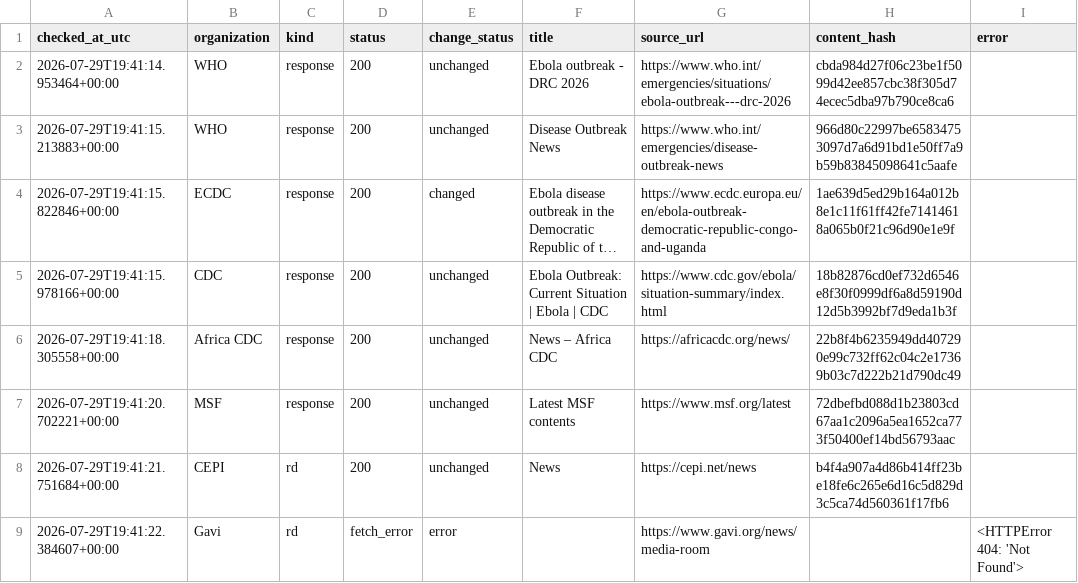
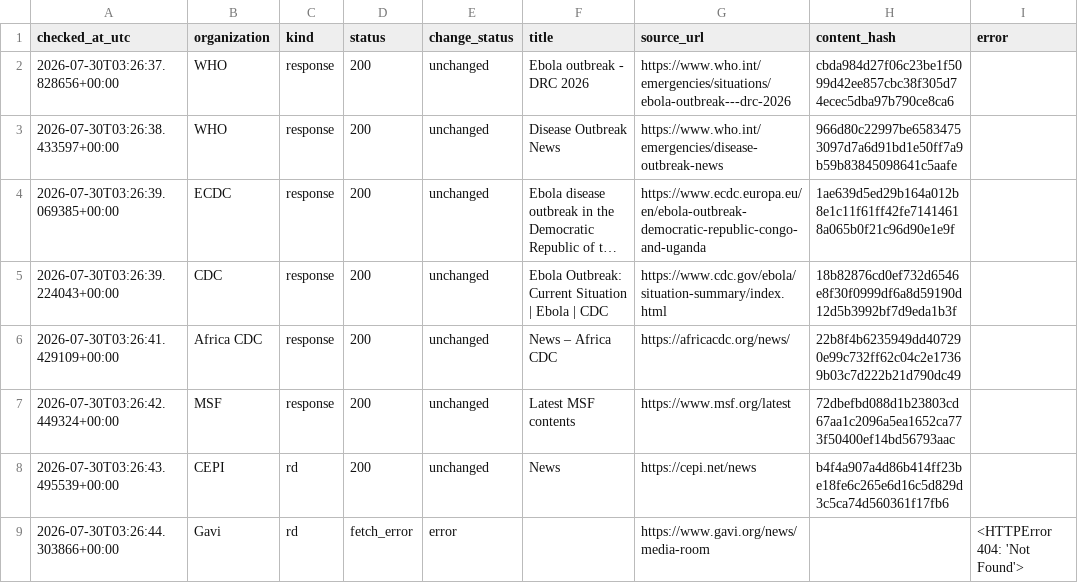
Before and after one commit to mosuzuki/ebola2026, a CSV file: data/processed/source_monitor.csv, drawn as a sheet; long unchanged cells end in …; the diff names each change by its address in the sheet, - before the commit and + after, or states it on an @@ line.

```diff
--- a/data/processed/source_monitor.csv
+++ b/data/processed/source_monitor.csv
-A2 (checked_at_utc): 2026-07-29T19:41:14.953464+00:00
+A2 (checked_at_utc): 2026-07-30T03:26:37.828656+00:00
-A3 (checked_at_utc): 2026-07-29T19:41:15.213883+00:00
+A3 (checked_at_utc): 2026-07-30T03:26:38.433597+00:00
-A4 (checked_at_utc): 2026-07-29T19:41:15.822846+00:00
+A4 (checked_at_utc): 2026-07-30T03:26:39.069385+00:00
-E4 (change_status): changed
+E4 (change_status): unchanged
-A5 (checked_at_utc): 2026-07-29T19:41:15.978166+00:00
+A5 (checked_at_utc): 2026-07-30T03:26:39.224043+00:00
-A6 (checked_at_utc): 2026-07-29T19:41:18.305558+00:00
+A6 (checked_at_utc): 2026-07-30T03:26:41.429109+00:00
-A7 (checked_at_utc): 2026-07-29T19:41:20.702221+00:00
+A7 (checked_at_utc): 2026-07-30T03:26:42.449324+00:00
-A8 (checked_at_utc): 2026-07-29T19:41:21.751684+00:00
+A8 (checked_at_utc): 2026-07-30T03:26:43.495539+00:00
-A9 (checked_at_utc): 2026-07-29T19:41:22.384607+00:00
+A9 (checked_at_utc): 2026-07-30T03:26:44.303866+00:00
```
Also changed, not shown: docs/data/response_tracker.csv, docs/data/source_monitor.csv, 6 other files.
